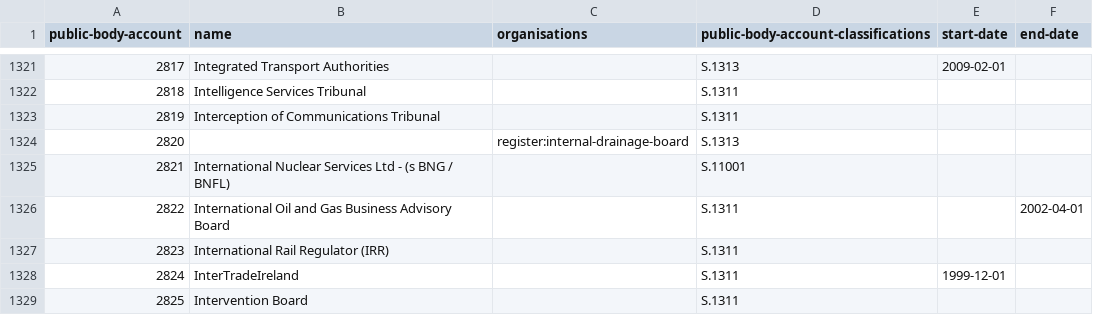
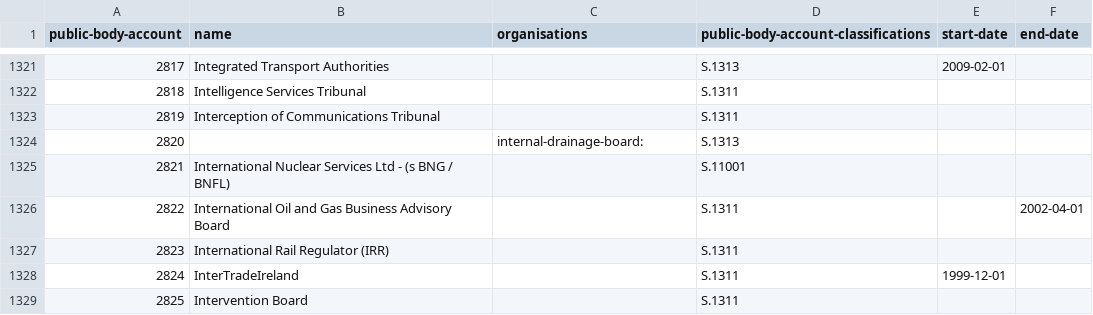
Before and after one commit to openregister/public-body-classification-data, a TSV file: data/public-body-account.tsv, drawn as a sheet; only a part is shown, gaps mark what is left out.

Commit message:
Use different CURIE for internal drainage boards
Agreed with the technical architect that it would be better to
point to the register itself rather than its record in the
register register.  This can be done with a CURIE that only has
a prefix, i.e. `internal-drainage-board:`.

```diff
--- a/data/public-body-account.tsv
+++ b/data/public-body-account.tsv
@@ -1323,3 +1323,3 @@ public-body-account	name	organisations	public-body-account-classifications	start
 2819	Interception of Communications Tribunal		S.1311		
-2820		register:internal-drainage-board	S.1313		
+2820		internal-drainage-board:	S.1313		
 2821	International Nuclear Services Ltd - (s BNG / BNFL)		S.11001		
```
